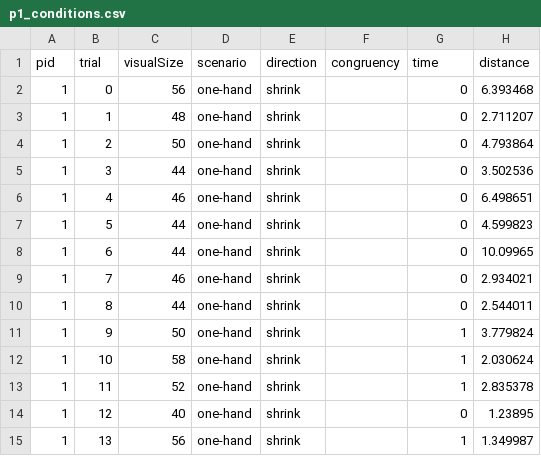
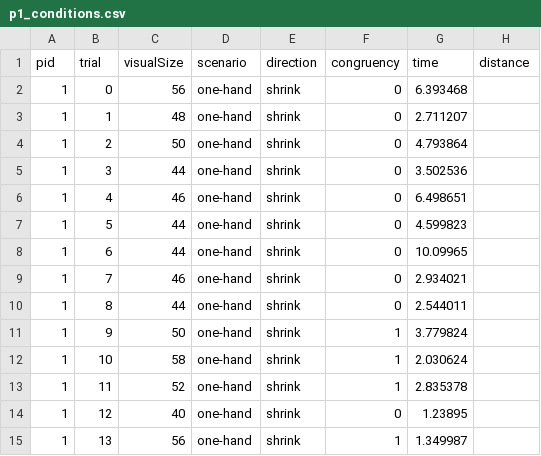
Before and after one commit to danielhonrales/HemiGrasp, a CSV file: Assets/data/study2_small/p_sheets/p1/p1_conditions.csv, drawn as a sheet; only a part is shown; the diff covers the shown part only.

```diff
--- a/Assets/data/study2_small/p_sheets/p1/p1_conditions.csv
+++ b/Assets/data/study2_small/p_sheets/p1/p1_conditions.csv
@@ -1,15 +1,15 @@
 pid,trial,visualSize,scenario,direction,congruency,time,distance
-1,0,56,one-hand,shrink,,0,6.393468
-1,1,48,one-hand,shrink,,0,2.711207
-1,2,50,one-hand,shrink,,0,4.793864
-1,3,44,one-hand,shrink,,0,3.502536
-1,4,46,one-hand,shrink,,0,6.498651
-1,5,44,one-hand,shrink,,0,4.599823
-1,6,44,one-hand,shrink,,0,10.09965
-1,7,46,one-hand,shrink,,0,2.934021
-1,8,44,one-hand,shrink,,0,2.544011
-1,9,50,one-hand,shrink,,1,3.779824
-1,10,58,one-hand,shrink,,1,2.030624
-1,11,52,one-hand,shrink,,1,2.835378
-1,12,40,one-hand,shrink,,0,1.23895
-1,13,56,one-hand,shrink,,1,1.349987
+1,0,56,one-hand,shrink,0,6.393468
+1,1,48,one-hand,shrink,0,2.711207
+1,2,50,one-hand,shrink,0,4.793864
+1,3,44,one-hand,shrink,0,3.502536
+1,4,46,one-hand,shrink,0,6.498651
+1,5,44,one-hand,shrink,0,4.599823
+1,6,44,one-hand,shrink,0,10.09965
+1,7,46,one-hand,shrink,0,2.934021
+1,8,44,one-hand,shrink,0,2.544011
+1,9,50,one-hand,shrink,1,3.779824
+1,10,58,one-hand,shrink,1,2.030624
+1,11,52,one-hand,shrink,1,2.835378
+1,12,40,one-hand,shrink,0,1.23895
+1,13,56,one-hand,shrink,1,1.349987
```
Also changed, not shown: 30 edited cells elsewhere in this file, 26 other files.
